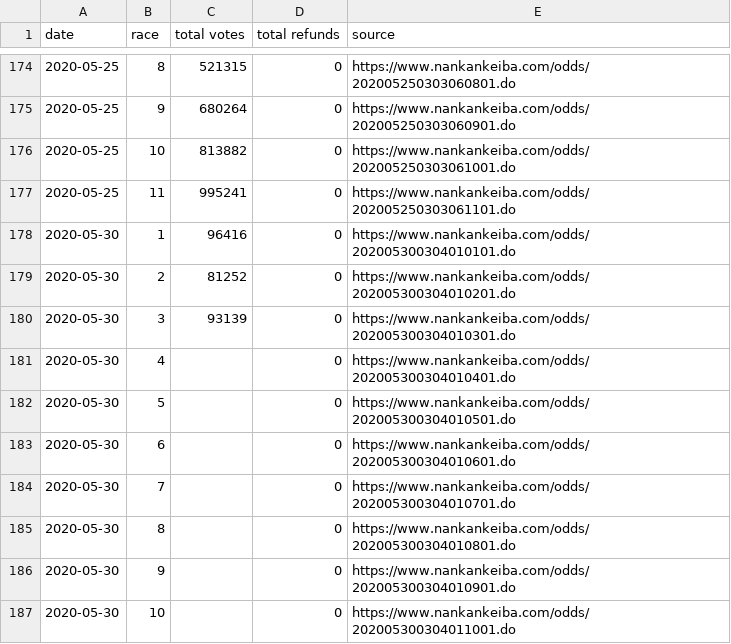
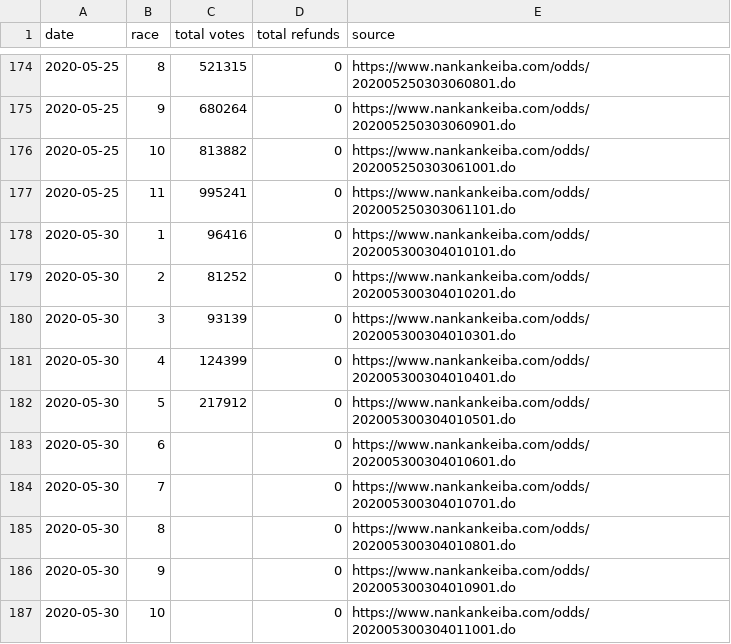
Before and after one commit to yuw/banei-votes, a CSV file: banei-votes-2020.csv, drawn as a sheet; only a part is shown, gaps mark what is left out.

Commit message:
4, 5R

```diff
--- a/banei-votes-2020.csv
+++ b/banei-votes-2020.csv
@@ -180,4 +180,4 @@
 2020-05-30,3,93139,0,"https://www.nankankeiba.com/odds/202005300304010301.do"
-2020-05-30,4,,0,"https://www.nankankeiba.com/odds/202005300304010401.do"
-2020-05-30,5,,0,"https://www.nankankeiba.com/odds/202005300304010501.do"
+2020-05-30,4,124399,0,"https://www.nankankeiba.com/odds/202005300304010401.do"
+2020-05-30,5,217912,0,"https://www.nankankeiba.com/odds/202005300304010501.do"
 2020-05-30,6,,0,"https://www.nankankeiba.com/odds/202005300304010601.do"
```
